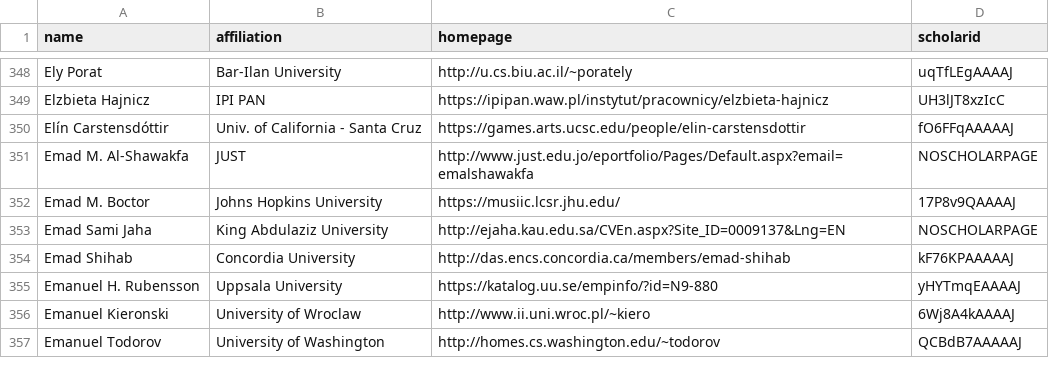
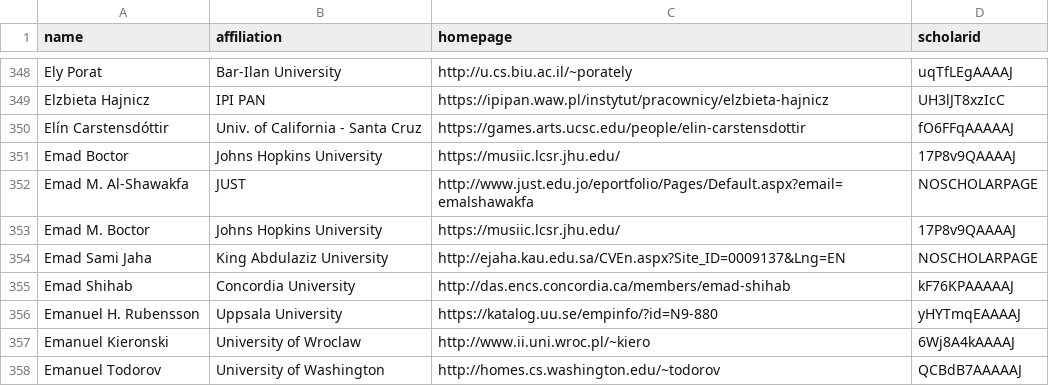
Before and after one commit to danyaljj/CSrankings, a CSV file: csrankings-e.csv, drawn as a sheet; only a part is shown, gaps mark what is left out; the diff names each change by its address in the sheet, - before the commit and + after, or states it on an @@ line.

Commit message:
add emad

```diff
--- a/csrankings-e.csv
+++ b/csrankings-e.csv
+row 351: Emad Boctor | Johns Hopkins University | https://musiic.lcsr.jhu.edu/ | 17P8v9QAAAAJ
```
